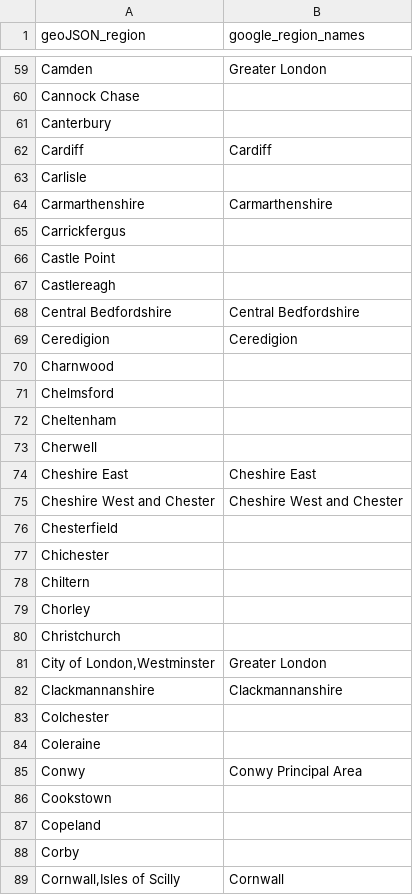
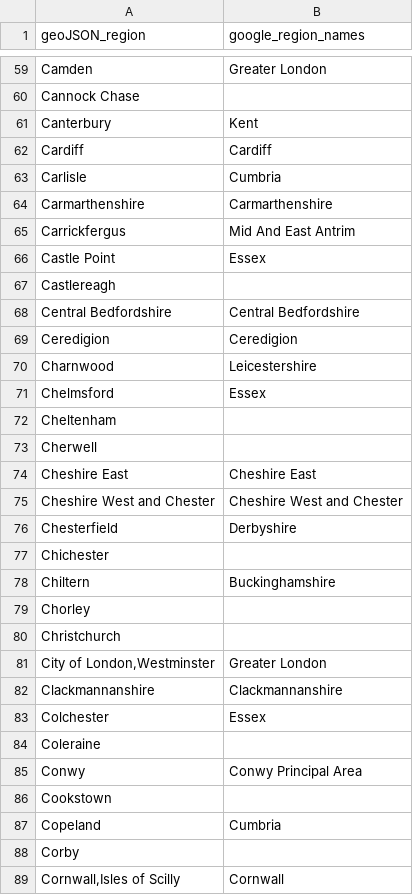
Before and after one commit to joshuAnalytics/covid_stats, a CSV file: _data/geomappings.csv, drawn as a sheet; only a part is shown, gaps mark what is left out; the diff covers the shown part only.

```diff
--- a/_data/geomappings.csv
+++ b/_data/geomappings.csv
@@ -60,8 +60,8 @@ Camden,Greater London
 Cannock Chase,
-Canterbury,
+Canterbury,Kent
 Cardiff,Cardiff
-Carlisle,
+Carlisle,Cumbria
 Carmarthenshire,Carmarthenshire
-Carrickfergus,
-Castle Point,
+Carrickfergus,Mid And East Antrim
+Castle Point,Essex
 Castlereagh,
@@ -69,4 +69,4 @@ Central Bedfordshire,Central Bedfordshire
 Ceredigion,Ceredigion
-Charnwood,
-Chelmsford,
+Charnwood,Leicestershire
+Chelmsford,Essex
 Cheltenham,
@@ -75,5 +75,5 @@ Cheshire East,Cheshire East
 Cheshire West and Chester,Cheshire West and Chester
-Chesterfield,
+Chesterfield,Derbyshire
 Chichester,
-Chiltern,
+Chiltern,Buckinghamshire
 Chorley,
@@ -82,3 +82,3 @@ Christchurch,
 Clackmannanshire,Clackmannanshire
-Colchester,
+Colchester,Essex
 Coleraine,
@@ -86,3 +86,3 @@ Conwy,Conwy Principal Area
 Cookstown,
-Copeland,
+Copeland,Cumbria
 Corby,
```
Also changed, not shown: 93 edited cells elsewhere in this file, 1 other file.
